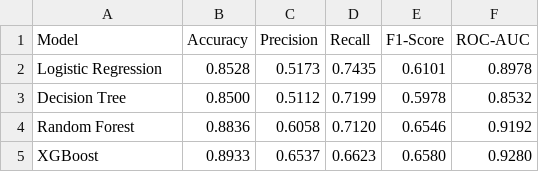
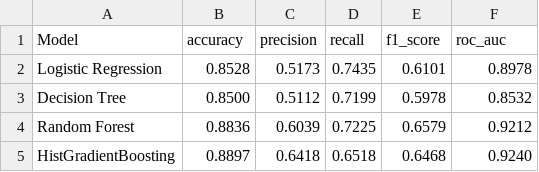
Before and after one commit to oussemaferchichi/Online-Shopper-Purchase-Intention-Prediction-using-an-End-to-End-ML-Pipeline, a CSV file: models/model_comparison.csv, drawn as a sheet.

Commit message:
Weeks 2-6 complete: 4 models + MLflow tags + React dashboard + Docker compose

```diff
--- a/models/model_comparison.csv
+++ b/models/model_comparison.csv
@@ -1,5 +1,5 @@
-Model,Accuracy,Precision,Recall,F1-Score,ROC-AUC
+Model,accuracy,precision,recall,f1_score,roc_auc
 Logistic Regression,0.8528,0.5173,0.7435,0.6101,0.8978
 Decision Tree,0.8500,0.5112,0.7199,0.5978,0.8532
-Random Forest,0.8836,0.6058,0.7120,0.6546,0.9192
-XGBoost,0.8933,0.6537,0.6623,0.6580,0.9280
+Random Forest,0.8836,0.6039,0.7225,0.6579,0.9212
+HistGradientBoosting,0.8897,0.6418,0.6518,0.6468,0.9240
```
Also changed, not shown: 20 other files.
